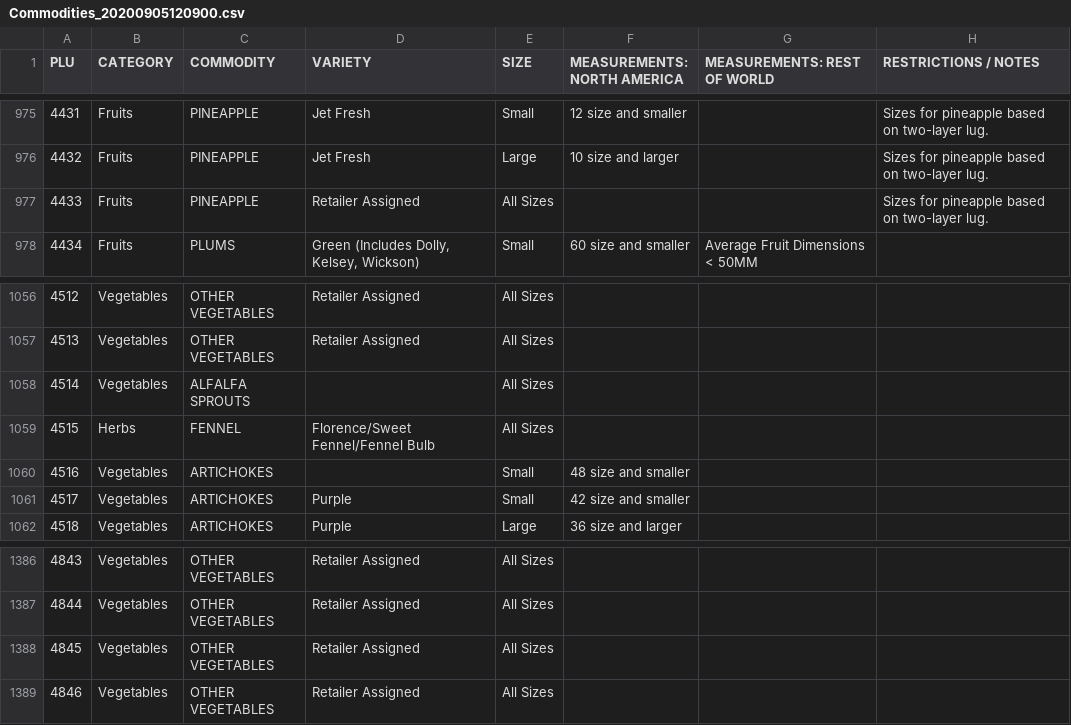
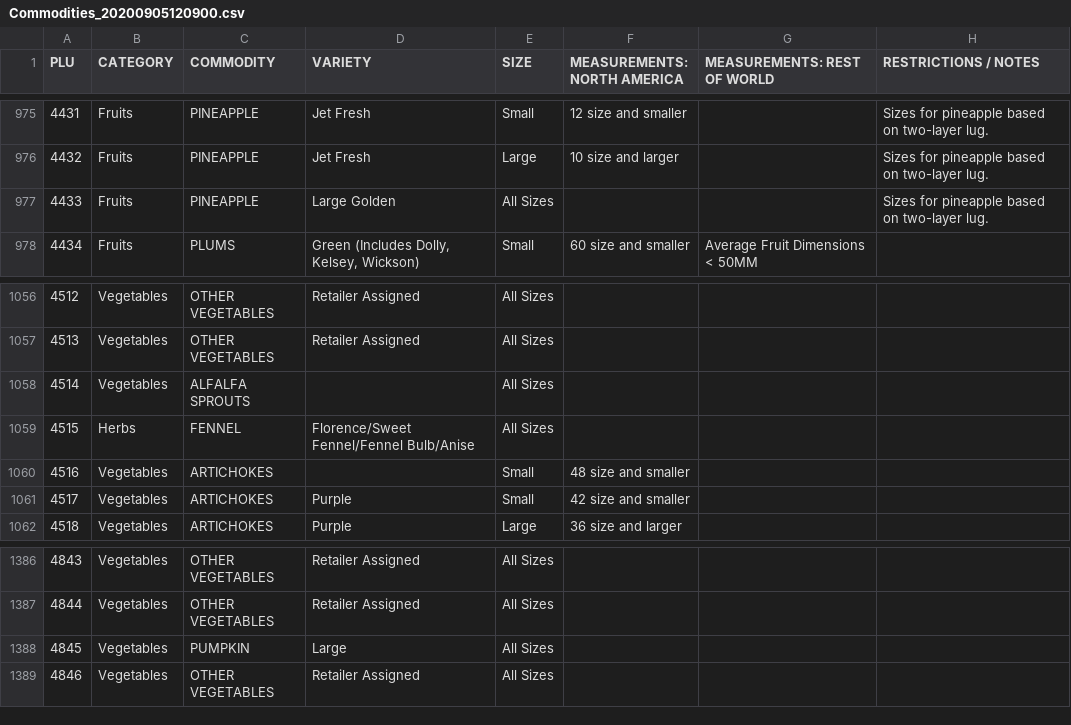
Before and after one commit to BrandonNichols/My-PLU, a CSV file: src/Commodities_20200905120900.csv, drawn as a sheet; only a part is shown, gaps mark what is left out; the diff names each change by its address in the sheet, - before the commit and + after, or states it on an @@ line.

Commit message:
changed some values in Commodities csv file to be more accurate and gave a little prompt to the user when first interacting with the loaded site to input search in text area. Also moved input box down 20px from the top

```diff
--- a/src/Commodities_20200905120900.csv
+++ b/src/Commodities_20200905120900.csv
-D977 (VARIETY): Retailer Assigned
+D977 (VARIETY): Large Golden
-D1059 (VARIETY): Florence/Sweet Fennel/Fennel Bulb
+D1059 (VARIETY): Florence/Sweet Fennel/Fennel Bulb/Anise
-C1388 (COMMODITY): OTHER VEGETABLES
+C1388 (COMMODITY): PUMPKIN
-D1388 (VARIETY): Retailer Assigned
+D1388 (VARIETY): Large
```
Also changed, not shown: 2 other files.
